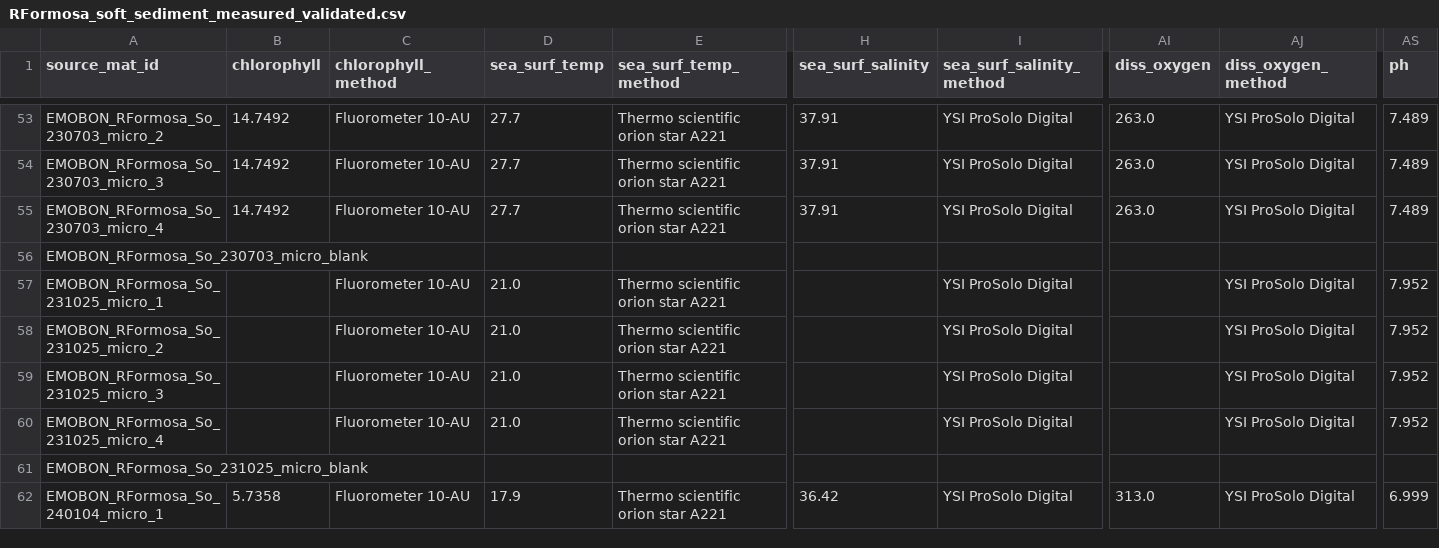
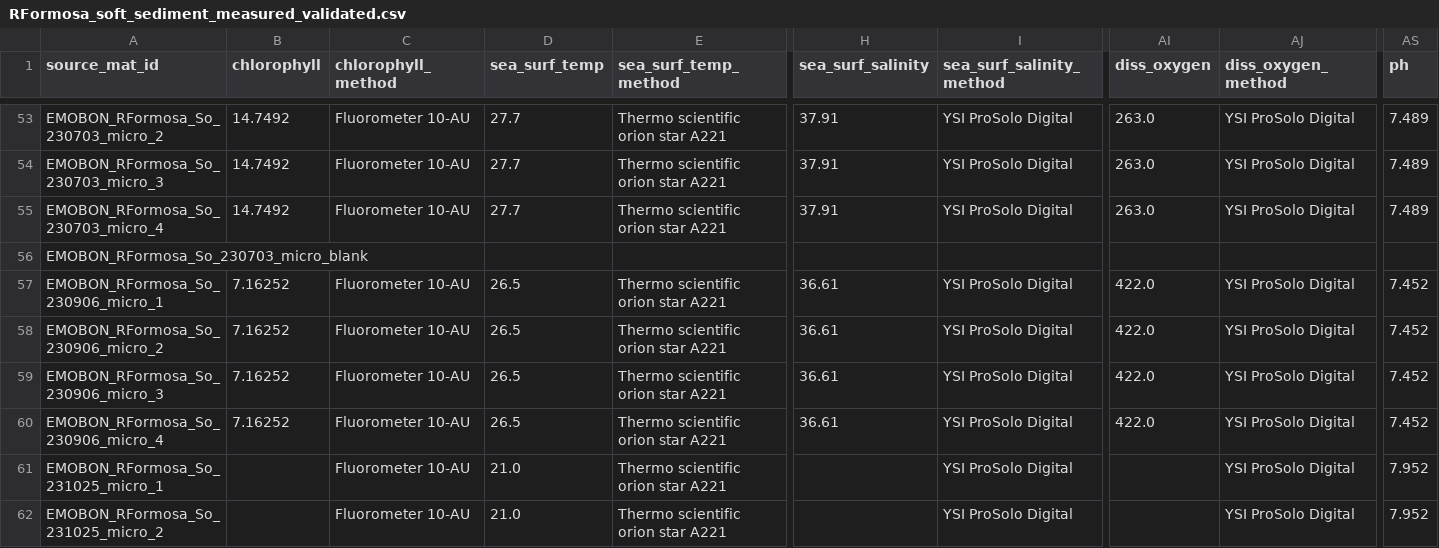
Before and after one commit to emo-bon/emo-bon-data-validation, a CSV file: logsheets/RFormosa_soft_sediment_measured_validated.csv, drawn as a sheet; only a part is shown, gaps mark what is left out; the shorter side is filled out with more unchanged rows; rows hold the shown columns only; the diff names each change by its address in the sheet, - before the commit and + after, or states it on an @@ line.

```diff
--- a/logsheets/RFormosa_soft_sediment_measured_validated.csv
+++ b/logsheets/RFormosa_soft_sediment_measured_validated.csv
+row 57: EMOBON_RFormosa_So_230906_micro_1 | 7.16252 | Fluorometer 10-AU | 26.5 | Thermo scientific orion star A221 | 36.61 | YSI ProSolo Digital | 422.0 | YSI ProSolo Digital | 7.452
+row 58: EMOBON_RFormosa_So_230906_micro_2 | 7.16252 | Fluorometer 10-AU | 26.5 | Thermo scientific orion star A221 | 36.61 | YSI ProSolo Digital | 422.0 | YSI ProSolo Digital | 7.452
+row 59: EMOBON_RFormosa_So_230906_micro_3 | 7.16252 | Fluorometer 10-AU | 26.5 | Thermo scientific orion star A221 | 36.61 | YSI ProSolo Digital | 422.0 | YSI ProSolo Digital | 7.452
+row 60: EMOBON_RFormosa_So_230906_micro_4 | 7.16252 | Fluorometer 10-AU | 26.5 | Thermo scientific orion star A221 | 36.61 | YSI ProSolo Digital | 422.0 | YSI ProSolo Digital | 7.452
```
Also changed, not shown: logsheets/EMT21_water_column_measured_validated.csv, logsheets/LMO_water_column_measured_validated.csv, 49 other files.
